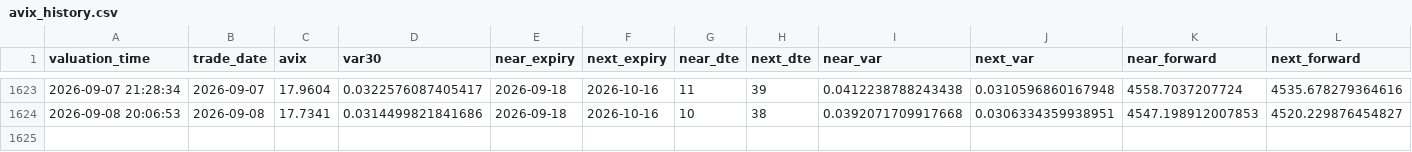
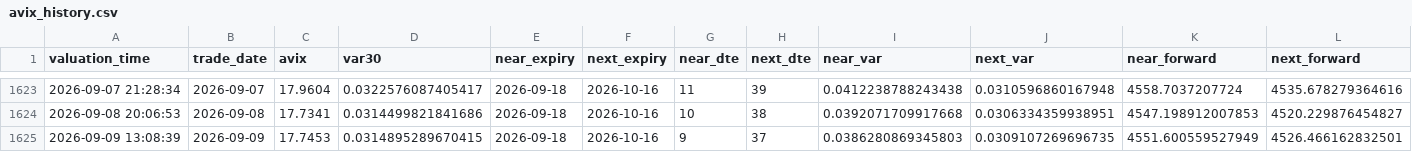
Before and after one commit to AmineSeRaFimmm/a-share-five-layer-pwa, a CSV file: data/avix/avix_history.csv, drawn as a sheet; only a part is shown, gaps mark what is left out; rows hold the shown columns only; the diff names each change by its address in the sheet, - before the commit and + after, or states it on an @@ line.

```diff
--- a/data/avix/avix_history.csv
+++ b/data/avix/avix_history.csv
+row 1625: 2026-09-09 13:08:39 | 2026-09-09 | 17.7453 | 0.0314895289670415 | 2026-09-18 | 2026-10-16 | 9 | 37 | 0.0386280869345803 | 0.0309107269696735 | 4551.600559527949 | 4526.466162832501
```
Also changed, not shown: data/avix_300_close_mid.csv, 2 other files.
